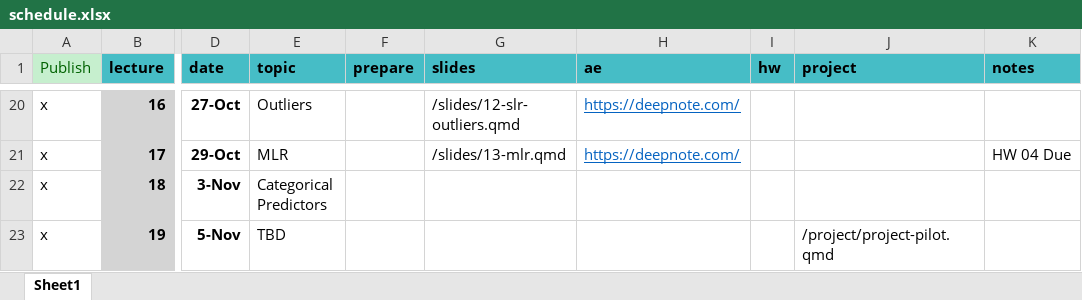
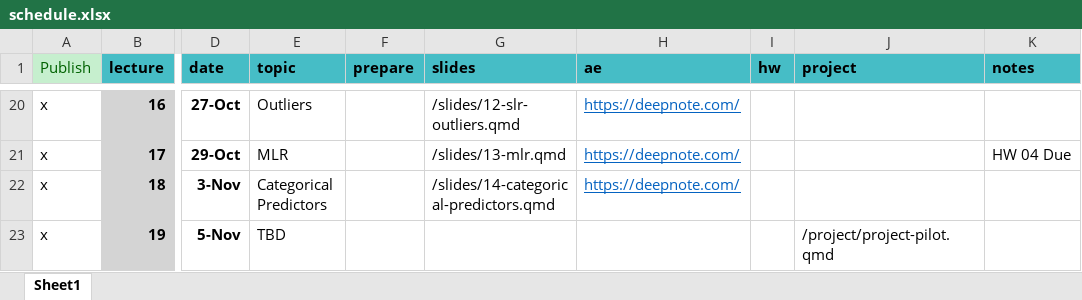
Before and after one commit to MATH2025FA25/MATH2025FA25, an Excel workbook: schedule.xlsx, sheet Sheet1, drawn as a sheet; only a part is shown, gaps mark what is left out; values as stored, in another font and other column widths than the file's, no borders; the diff names each change by its address in the sheet, - before the commit and + after, or states it on an @@ line.

Commit message:
Adding categorcal lecture

```diff
--- a/schedule.xlsx (sheet Sheet1)
+++ b/schedule.xlsx (sheet Sheet1)
-G22 (slides): (empty)
+G22 (slides): /slides/14-categorical-predictors.qmd
-H22 (ae): (empty)
+H22 (ae): https://deepnote.com/
```
Also changed, not shown: 43 other files.
